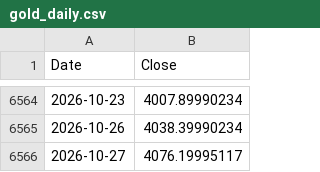
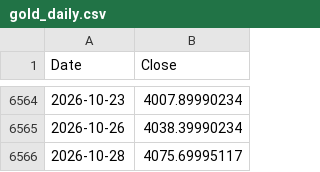
Before and after one commit to rkarim25/Strategy, a CSV file: gold_daily.csv, drawn as a sheet; only a part is shown, gaps mark what is left out; removed rows and columns are numbered as before the commit, all else as after; the diff names each change by its address in the sheet, - before the commit and + after, or states it on an @@ line.

```diff
--- a/gold_daily.csv
+++ b/gold_daily.csv
-row 6566: 2026-10-27 | 4076.19995117
+row 6566: 2026-10-28 | 4075.69995117
```
Also changed, not shown: 12 other files.
